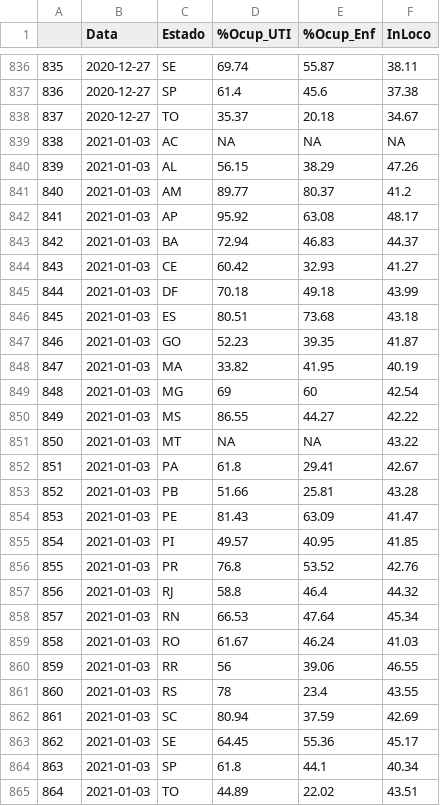
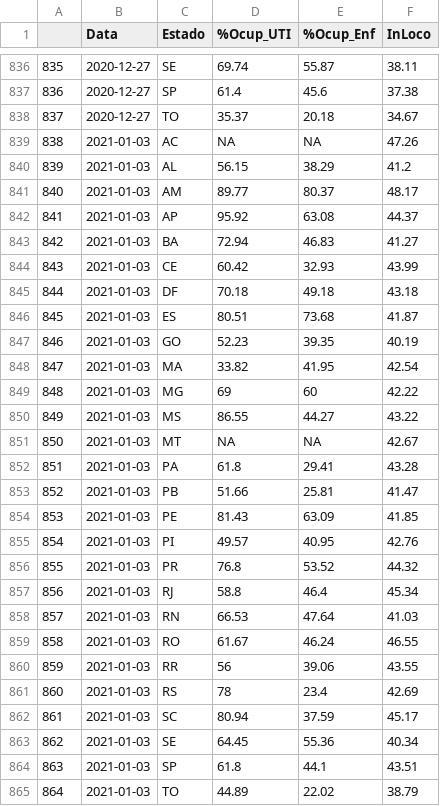
Before and after one commit to C4NESub9/ProjecaoEstados_Arima, a CSV file: ocup_leitos.csv, drawn as a sheet; only a part is shown, gaps mark what is left out; the diff covers the shown part only.

```diff
--- a/ocup_leitos.csv
+++ b/ocup_leitos.csv
@@ -838,28 +838,28 @@
 "837",2020-12-27,"TO",35.37,20.18,34.67
-"838",2021-01-03,"AC",NA,NA,NA
-"839",2021-01-03,"AL",56.15,38.29,47.26
-"840",2021-01-03,"AM",89.77,80.37,41.2
-"841",2021-01-03,"AP",95.92,63.08,48.17
-"842",2021-01-03,"BA",72.94,46.83,44.37
-"843",2021-01-03,"CE",60.42,32.93,41.27
-"844",2021-01-03,"DF",70.18,49.18,43.99
-"845",2021-01-03,"ES",80.51,73.68,43.18
-"846",2021-01-03,"GO",52.23,39.35,41.87
-"847",2021-01-03,"MA",33.82,41.95,40.19
-"848",2021-01-03,"MG",69,60,42.54
-"849",2021-01-03,"MS",86.55,44.27,42.22
-"850",2021-01-03,"MT",NA,NA,43.22
-"851",2021-01-03,"PA",61.8,29.41,42.67
-"852",2021-01-03,"PB",51.66,25.81,43.28
-"853",2021-01-03,"PE",81.43,63.09,41.47
-"854",2021-01-03,"PI",49.57,40.95,41.85
-"855",2021-01-03,"PR",76.8,53.52,42.76
-"856",2021-01-03,"RJ",58.8,46.4,44.32
-"857",2021-01-03,"RN",66.53,47.64,45.34
-"858",2021-01-03,"RO",61.67,46.24,41.03
-"859",2021-01-03,"RR",56,39.06,46.55
-"860",2021-01-03,"RS",78,23.4,43.55
-"861",2021-01-03,"SC",80.94,37.59,42.69
-"862",2021-01-03,"SE",64.45,55.36,45.17
-"863",2021-01-03,"SP",61.8,44.1,40.34
-"864",2021-01-03,"TO",44.89,22.02,43.51
+"838",2021-01-03,"AC",NA,NA,47.26
+"839",2021-01-03,"AL",56.15,38.29,41.2
+"840",2021-01-03,"AM",89.77,80.37,48.17
+"841",2021-01-03,"AP",95.92,63.08,44.37
+"842",2021-01-03,"BA",72.94,46.83,41.27
+"843",2021-01-03,"CE",60.42,32.93,43.99
+"844",2021-01-03,"DF",70.18,49.18,43.18
+"845",2021-01-03,"ES",80.51,73.68,41.87
+"846",2021-01-03,"GO",52.23,39.35,40.19
+"847",2021-01-03,"MA",33.82,41.95,42.54
+"848",2021-01-03,"MG",69,60,42.22
+"849",2021-01-03,"MS",86.55,44.27,43.22
+"850",2021-01-03,"MT",NA,NA,42.67
+"851",2021-01-03,"PA",61.8,29.41,43.28
+"852",2021-01-03,"PB",51.66,25.81,41.47
+"853",2021-01-03,"PE",81.43,63.09,41.85
+"854",2021-01-03,"PI",49.57,40.95,42.76
+"855",2021-01-03,"PR",76.8,53.52,44.32
+"856",2021-01-03,"RJ",58.8,46.4,45.34
+"857",2021-01-03,"RN",66.53,47.64,41.03
+"858",2021-01-03,"RO",61.67,46.24,46.55
+"859",2021-01-03,"RR",56,39.06,43.55
+"860",2021-01-03,"RS",78,23.4,42.69
+"861",2021-01-03,"SC",80.94,37.59,45.17
+"862",2021-01-03,"SE",64.45,55.36,40.34
+"863",2021-01-03,"SP",61.8,44.1,43.51
+"864",2021-01-03,"TO",44.89,22.02,38.79
```
Also changed, not shown: 27 added rows and 1 removed row elsewhere in this file, Previsão ARIMA.csv.
